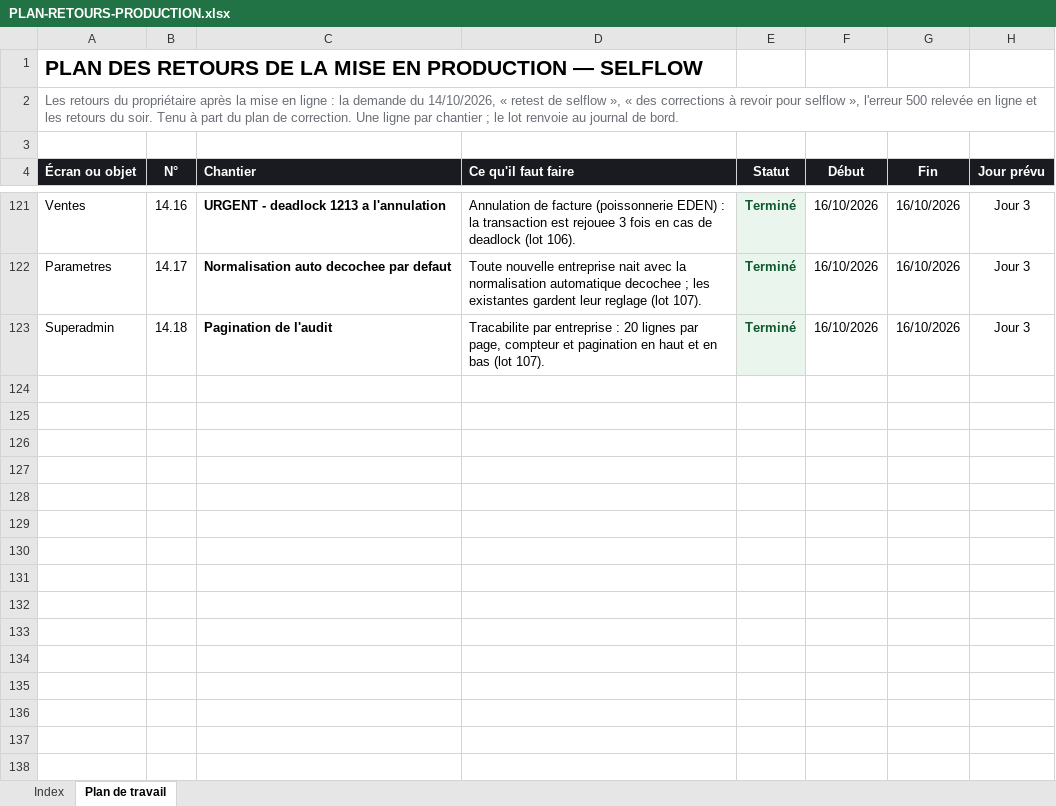
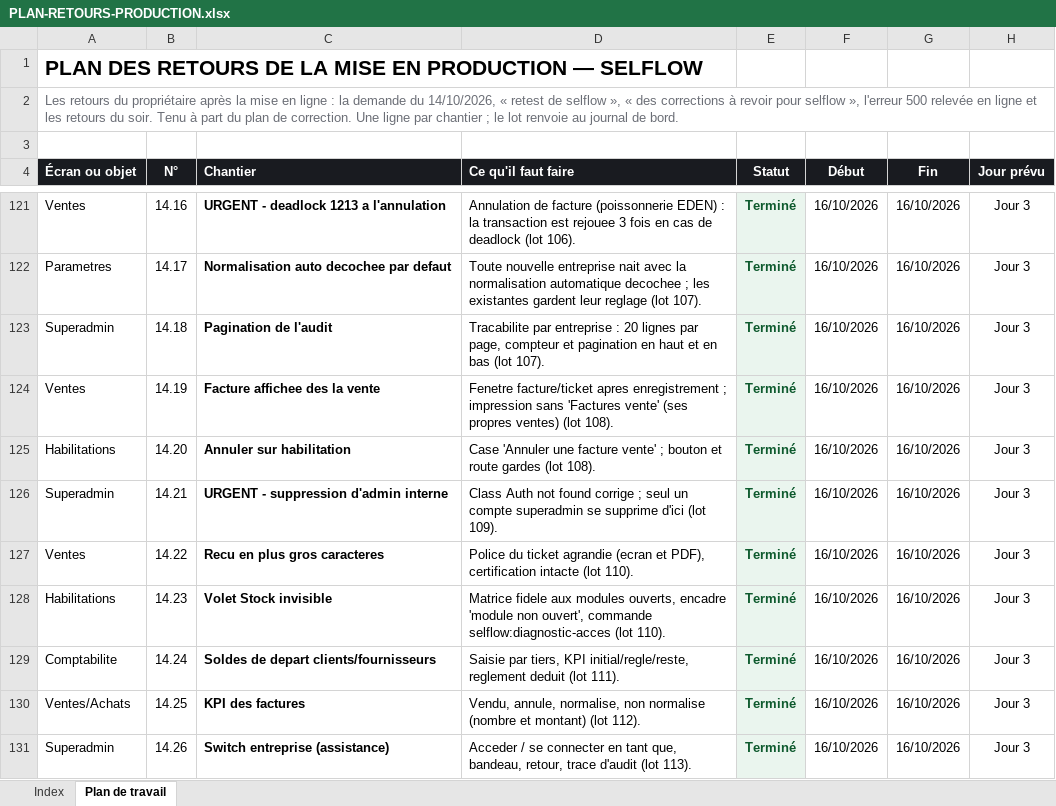
Before and after one commit to IT-dcknowing/Selflow, an Excel workbook: PLAN-RETOURS-PRODUCTION.xlsx, sheet Plan de travail, drawn as a sheet; only a part is shown, gaps mark what is left out; values as stored, in another font and other column widths than the file's, no borders; the diff names each change by its address in the sheet, - before the commit and + after, or states it on an @@ line.

```diff
--- a/PLAN-RETOURS-PRODUCTION.xlsx (sheet Plan de travail)
+++ b/PLAN-RETOURS-PRODUCTION.xlsx (sheet Plan de travail)
+row 124: Ventes | 14.19 | Facture affichee des la vente | Fenetre facture/ticket apres enregistrement ; impression sans 'Factures vente' (ses propres ventes) (lot 108). | Terminé | 16/10/2026 | 16/10/2026 | Jour 3
+row 125: Habilitations | 14.20 | Annuler sur habilitation | Case 'Annuler une facture vente' ; bouton et route gardes (lot 108). | Terminé | 16/10/2026 | 16/10/2026 | Jour 3
+row 126: Superadmin | 14.21 | URGENT - suppression d'admin interne | Class Auth not found corrige ; seul un compte superadmin se supprime d'ici (lot 109). | Terminé | 16/10/2026 | 16/10/2026 | Jour 3
+row 127: Ventes | 14.22 | Recu en plus gros caracteres | Police du ticket agrandie (ecran et PDF), certification intacte (lot 110). | Terminé | 16/10/2026 | 16/10/2026 | Jour 3
+row 128: Habilitations | 14.23 | Volet Stock invisible | Matrice fidele aux modules ouverts, encadre 'module non ouvert', commande selflow:diagnostic-acces (lot 110). | Terminé | 16/10/2026 | 16/10/2026 | Jour 3
+row 129: Comptabilite | 14.24 | Soldes de depart clients/fournisseurs | Saisie par tiers, KPI initial/regle/reste, reglement deduit (lot 111). | Terminé | 16/10/2026 | 16/10/2026 | Jour 3
+row 130: Ventes/Achats | 14.25 | KPI des factures | Vendu, annule, normalise, non normalise (nombre et montant) (lot 112). | Terminé | 16/10/2026 | 16/10/2026 | Jour 3
+row 131: Superadmin | 14.26 | Switch entreprise (assistance) | Acceder / se connecter en tant que, bandeau, retour, trace d'audit (lot 113). | Terminé | 16/10/2026 | 16/10/2026 | Jour 3
```
Also changed, not shown: sheet Index, 2 other files.
